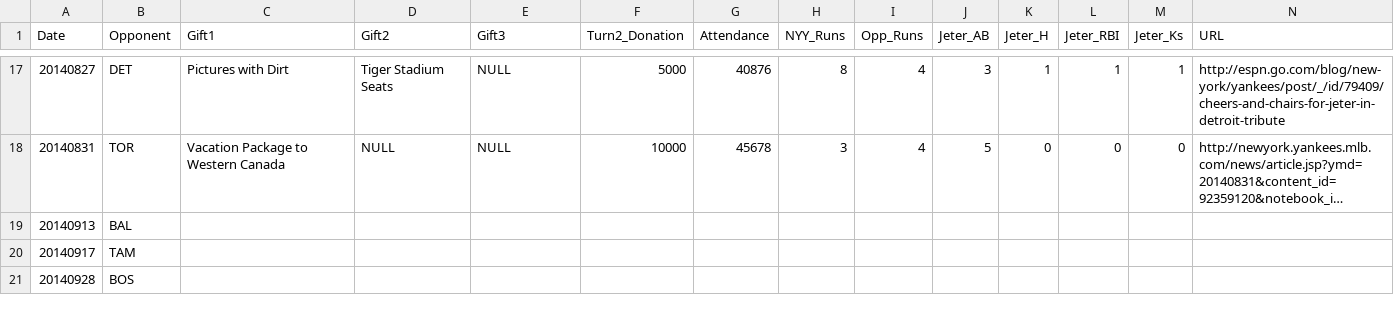
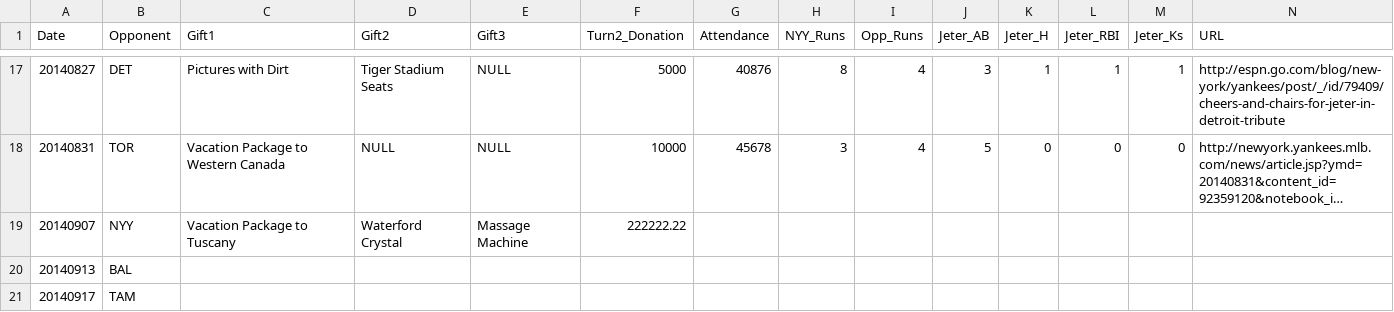
Before and after one commit to kleinmatic/jeter-gifts, a CSV file: gifts.csv, drawn as a sheet; only a part is shown, gaps mark what is left out; the shorter side is filled out with more unchanged rows; long unchanged cells end in …; the diff names each change by its address in the sheet, - before the commit and + after, or states it on an @@ line.

Commit message:
Added Yankees

```diff
--- a/gifts.csv
+++ b/gifts.csv
+row 19: 20140907 | NYY | Vacation Package to Tuscany | Waterford Crystal | Massage Machine | 222222.22
```
